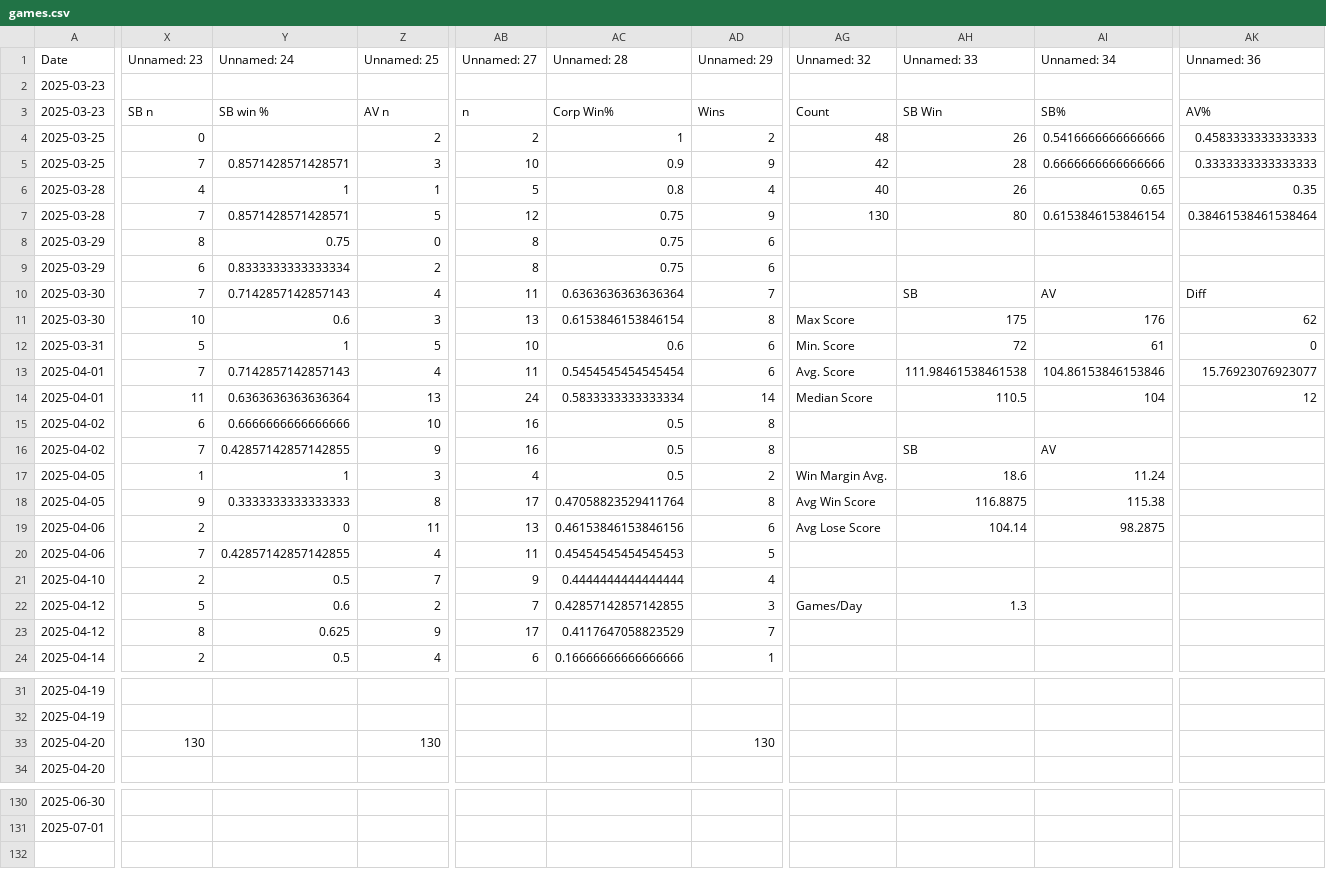
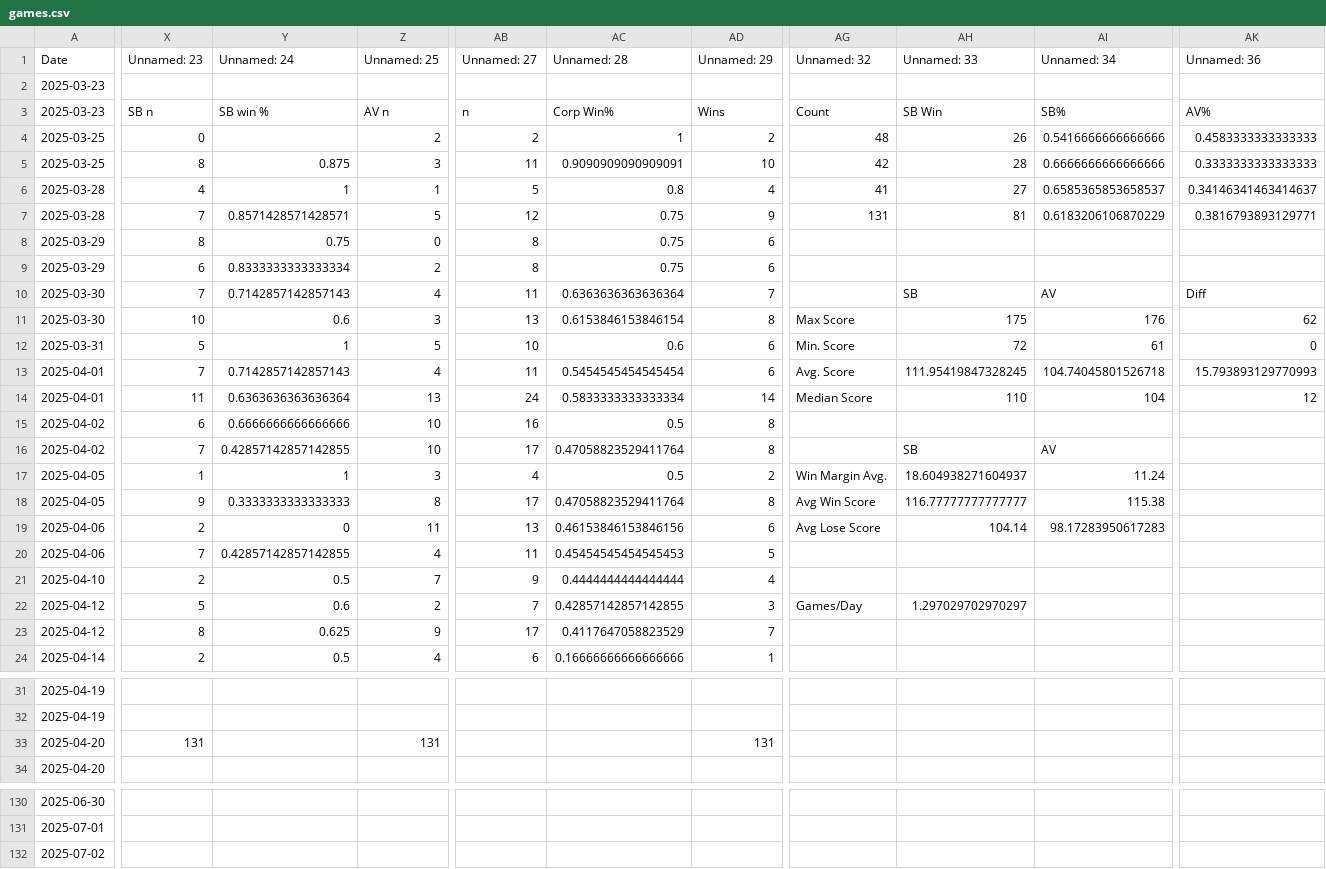
Before and after one commit to sjbergca/terraforming-tracker, a CSV file: games/games.csv, drawn as a sheet; only a part is shown, gaps mark what is left out; rows hold the shown columns only; the diff covers the shown part only; the diff names each change by its address in the sheet, - before the commit and + after, or states it on an @@ line.

Commit message:
🔄 Auto-update games.csv

```diff
--- a/games/games.csv
+++ b/games/games.csv
-X5 (Unnamed: 23): 7
+X5 (Unnamed: 23): 8
-Y5 (Unnamed: 24): 0.8571428571428571
+Y5 (Unnamed: 24): 0.875
-AB5 (Unnamed: 27): 10
+AB5 (Unnamed: 27): 11
-AC5 (Unnamed: 28): 0.9
+AC5 (Unnamed: 28): 0.9090909090909091
-AD5 (Unnamed: 29): 9
+AD5 (Unnamed: 29): 10
-AG6 (Unnamed: 32): 40
+AG6 (Unnamed: 32): 41
-AH6 (Unnamed: 33): 26
+AH6 (Unnamed: 33): 27
-AI6 (Unnamed: 34): 0.65
+AI6 (Unnamed: 34): 0.6585365853658537
-AK6 (Unnamed: 36): 0.35
+AK6 (Unnamed: 36): 0.34146341463414637
-AG7 (Unnamed: 32): 130
+AG7 (Unnamed: 32): 131
-AH7 (Unnamed: 33): 80
+AH7 (Unnamed: 33): 81
-AI7 (Unnamed: 34): 0.6153846153846154
+AI7 (Unnamed: 34): 0.6183206106870229
-AK7 (Unnamed: 36): 0.38461538461538464
+AK7 (Unnamed: 36): 0.3816793893129771
-AH13 (Unnamed: 33): 111.98461538461538
+AH13 (Unnamed: 33): 111.95419847328245
-AI13 (Unnamed: 34): 104.86153846153846
+AI13 (Unnamed: 34): 104.74045801526718
-AK13 (Unnamed: 36): 15.76923076923077
+AK13 (Unnamed: 36): 15.793893129770993
-AH14 (Unnamed: 33): 110.5
+AH14 (Unnamed: 33): 110
-Z16 (Unnamed: 25): 9
+Z16 (Unnamed: 25): 10
-AB16 (Unnamed: 27): 16
+AB16 (Unnamed: 27): 17
-AC16 (Unnamed: 28): 0.5
+AC16 (Unnamed: 28): 0.47058823529411764
-AH17 (Unnamed: 33): 18.6
+AH17 (Unnamed: 33): 18.604938271604937
-AH18 (Unnamed: 33): 116.8875
+AH18 (Unnamed: 33): 116.77777777777777
-AI19 (Unnamed: 34): 98.2875
+AI19 (Unnamed: 34): 98.17283950617283
-AH22 (Unnamed: 33): 1.3
+AH22 (Unnamed: 33): 1.297029702970297
-X33 (Unnamed: 23): 130
+X33 (Unnamed: 23): 131
-Z33 (Unnamed: 25): 130
+Z33 (Unnamed: 25): 131
-AD33 (Unnamed: 29): 130
+AD33 (Unnamed: 29): 131
+row 132: 2025-07-02
```
Also changed, not shown: 2 edited cells elsewhere in this file.
